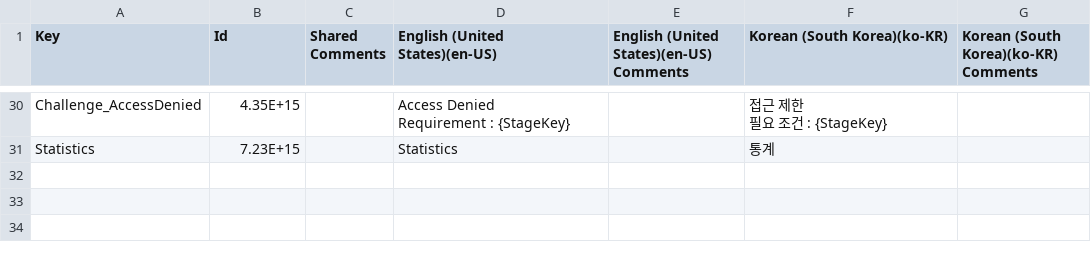
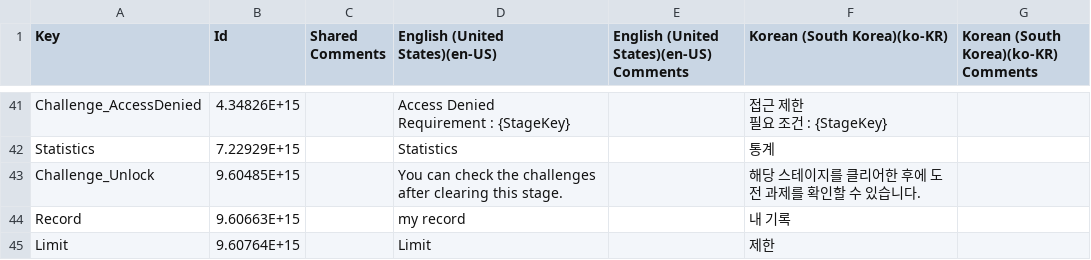
Before and after one commit to Wooshin-Indie/HumanFactory, a CSV file: Assets/Resources/Localization/UIs/MenuUI.csv, drawn as a sheet; only a part is shown, gaps mark what is left out; addresses are those after the commit; the diff covers the shown part only; the diff names each change by its address in the sheet, - before the commit and + after, or states it on an @@ line.

Commit message:
fix: stage enable buildings

```diff
--- a/Assets/Resources/Localization/UIs/MenuUI.csv
+++ b/Assets/Resources/Localization/UIs/MenuUI.csv
-B41 (Id): 4.35E+15
+B41 (Id): 4.34826E+15
-B42 (Id): 7.23E+15
+B42 (Id): 7.22929E+15
+row 43: Challenge_Unlock | 9.60485E+15 |  | You can check the challenges after clearing this stage. |  | 해당 스테이지를 클리어한 후에 도전 과제를 확인할 수 있습니다.
+row 44: Record | 9.60663E+15 |  | my record |  | 내 기록
+row 45: Limit | 9.60764E+15 |  | Limit |  | 제한
```
Also changed, not shown: 11 added rows and 29 edited cells elsewhere in this file, 8 other files.
